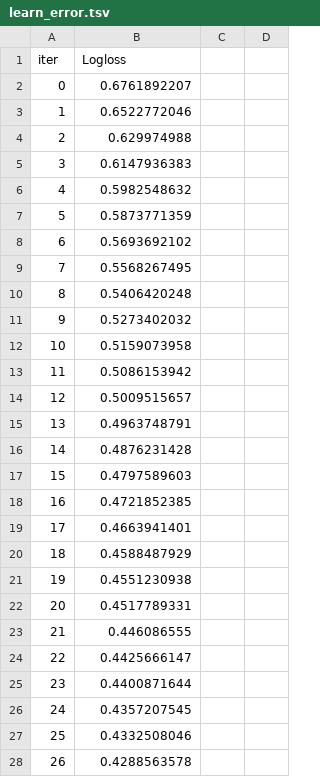
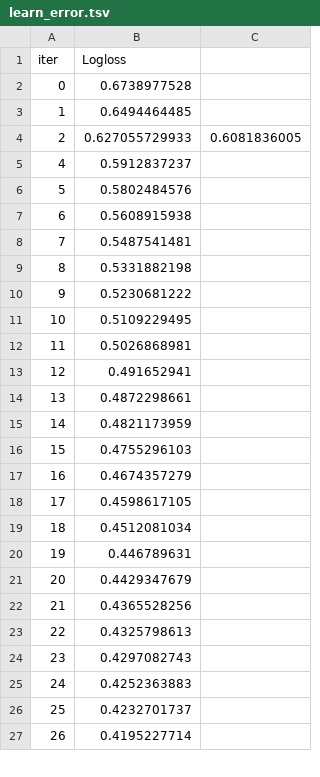
Before and after one commit to edwarddguerreroo/FINALNBA, a TSV file: catboost_info/learn_error.tsv, drawn as a sheet; only a part is shown; removed rows and columns are numbered as before the commit, all else as after; the diff covers the shown part only; the diff names each change by its address in the sheet, - before the commit and + after, or states it on an @@ line.

```diff
--- a/catboost_info/learn_error.tsv
+++ b/catboost_info/learn_error.tsv
-column C, empty
-column D, empty
+column C, row 4: 0.6081836005
-B2 (Logloss): 0.6761892207
+B2 (Logloss): 0.6738977528
-B3 (Logloss): 0.6522772046
+B3 (Logloss): 0.6494464485
-B4 (Logloss): 0.629974988
+B4 (Logloss): 0.627055729933
-row 5: 3 | 0.6147936383
-B5 (Logloss): 0.5982548632
+B5 (Logloss): 0.5912837237
-B6 (Logloss): 0.5873771359
+B6 (Logloss): 0.5802484576
-B7 (Logloss): 0.5693692102
+B7 (Logloss): 0.5608915938
-B8 (Logloss): 0.5568267495
+B8 (Logloss): 0.5487541481
-B9 (Logloss): 0.5406420248
+B9 (Logloss): 0.5331882198
-B10 (Logloss): 0.5273402032
+B10 (Logloss): 0.5230681222
-B11 (Logloss): 0.5159073958
+B11 (Logloss): 0.5109229495
-B12 (Logloss): 0.5086153942
+B12 (Logloss): 0.5026868981
-B13 (Logloss): 0.5009515657
+B13 (Logloss): 0.491652941
-B14 (Logloss): 0.4963748791
+B14 (Logloss): 0.4872298661
-B15 (Logloss): 0.4876231428
+B15 (Logloss): 0.4821173959
-B16 (Logloss): 0.4797589603
+B16 (Logloss): 0.4755296103
-B17 (Logloss): 0.4721852385
+B17 (Logloss): 0.4674357279
-B18 (Logloss): 0.4663941401
+B18 (Logloss): 0.4598617105
-B19 (Logloss): 0.4588487929
+B19 (Logloss): 0.4512081034
-B20 (Logloss): 0.4551230938
+B20 (Logloss): 0.446789631
-B21 (Logloss): 0.4517789331
+B21 (Logloss): 0.4429347679
-B22 (Logloss): 0.446086555
+B22 (Logloss): 0.4365528256
-B23 (Logloss): 0.4425666147
+B23 (Logloss): 0.4325798613
-B24 (Logloss): 0.4400871644
+B24 (Logloss): 0.4297082743
-B25 (Logloss): 0.4357207545
+B25 (Logloss): 0.4252363883
-B26 (Logloss): 0.4332508046
+B26 (Logloss): 0.4232701737
-B27 (Logloss): 0.4288563578
+B27 (Logloss): 0.4195227714
```
Also changed, not shown: 2 added rows, 1 removed row and 39 edited cells elsewhere in this file, catboost_info/time_left.tsv, 6 other files.
